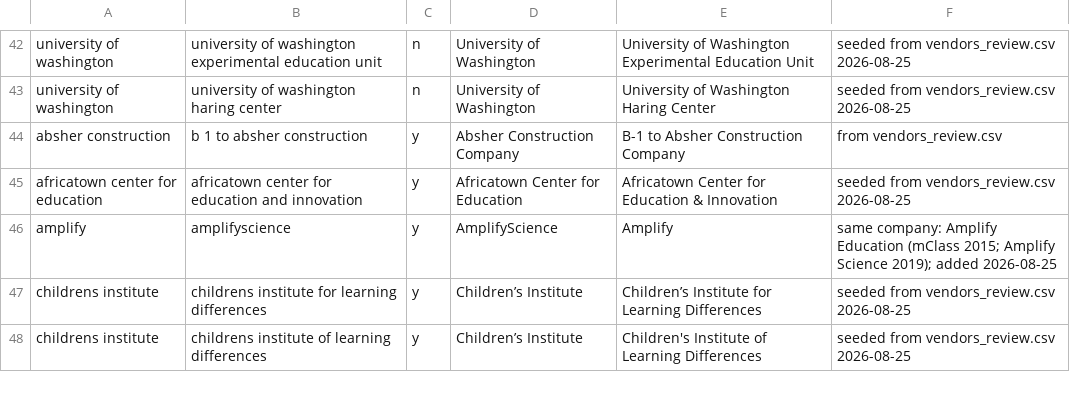
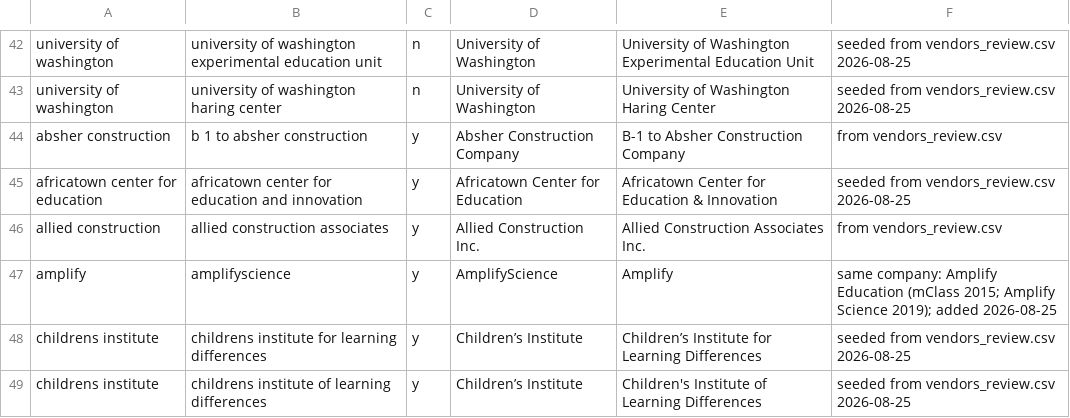
Before and after one commit to SPS-By-The-Numbers/data-tools, a CSV file: extractors/sps_web/vendor_merges.csv, drawn as a sheet; only a part is shown, gaps mark what is left out; the diff names each change by its address in the sheet, - before the commit and + after, or states it on an @@ line.

```diff
--- a/extractors/sps_web/vendor_merges.csv
+++ b/extractors/sps_web/vendor_merges.csv
+row 46: allied construction | allied construction associates | y | Allied Construction Inc. | Allied Construction Associates Inc. | from vendors_review.csv
```
Also changed, not shown: 4 other files.
